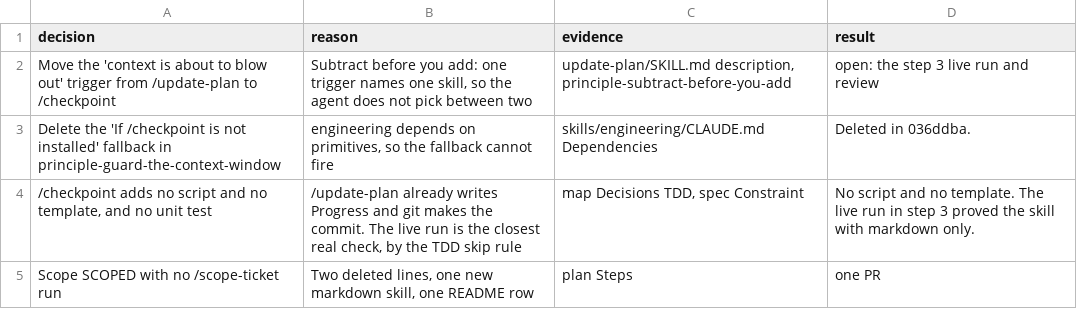
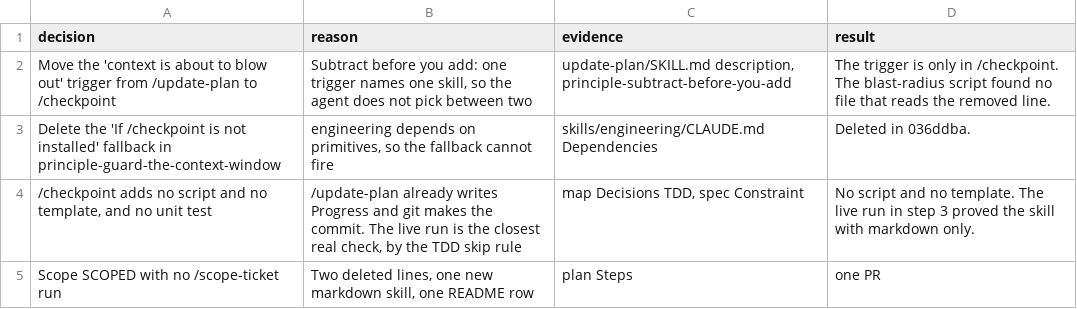
Before and after one commit to xxKeefer/skills, a TSV file: .ai/decisions_pstack-13.tsv, drawn as a sheet.

Commit message:
docs(ai): close decision log row 1

```diff
--- a/.ai/decisions_pstack-13.tsv
+++ b/.ai/decisions_pstack-13.tsv
@@ -1,3 +1,3 @@
 decision	reason	evidence	result
-Move the 'context is about to blow out' trigger from /update-plan to /checkpoint	Subtract before you add: one trigger names one skill, so the agent does not pick between two	update-plan/SKILL.md description, principle-subtract-before-you-add	open: the step 3 live run and review
+Move the 'context is about to blow out' trigger from /update-plan to /checkpoint	Subtract before you add: one trigger names one skill, so the agent does not pick between two	update-plan/SKILL.md description, principle-subtract-before-you-add	The trigger is only in /checkpoint. The blast-radius script found no file that reads the removed line.
 Delete the 'If /checkpoint is not installed' fallback in principle-guard-the-context-window	engineering depends on primitives, so the fallback cannot fire	skills/engineering/CLAUDE.md Dependencies	Deleted in 036ddba.
```
